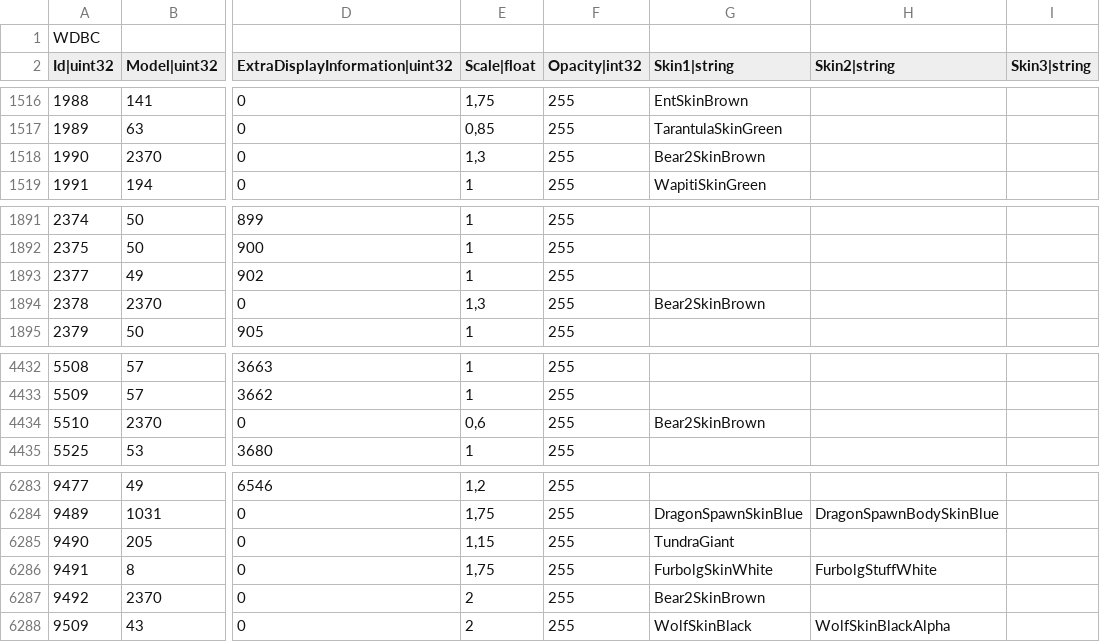
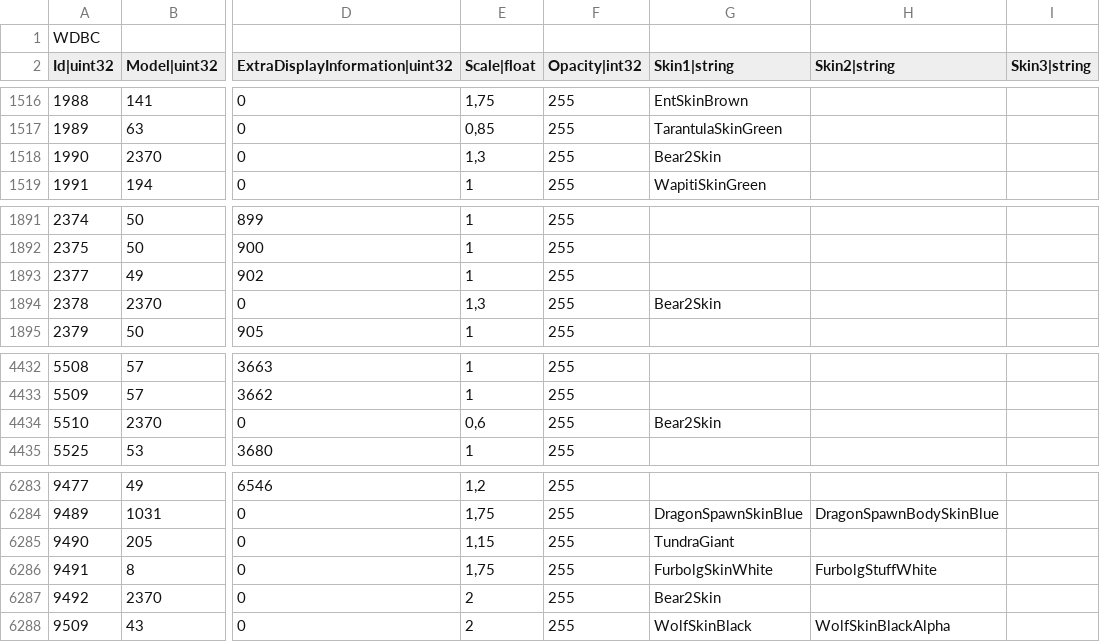
Before and after one commit to Koward/Improved_Models, a CSV file: CreatureDisplayInfo.csv, drawn as a sheet; only a part is shown, gaps mark what is left out; the diff covers the shown part only; the diff names each change by its address in the sheet, - before the commit and + after, or states it on an @@ line.

Commit message:
Fixed reference to Bear2Skin.blp

```diff
--- a/CreatureDisplayInfo.csv
+++ b/CreatureDisplayInfo.csv
-G1518 (Skin1|string): Bear2SkinBrown
+G1518 (Skin1|string): Bear2Skin
-G1894 (Skin1|string): Bear2SkinBrown
+G1894 (Skin1|string): Bear2Skin
-G4434 (Skin1|string): Bear2SkinBrown
+G4434 (Skin1|string): Bear2Skin
-G6287 (Skin1|string): Bear2SkinBrown
+G6287 (Skin1|string): Bear2Skin
```
Also changed, not shown: 6 edited cells elsewhere in this file, 1 other file.
